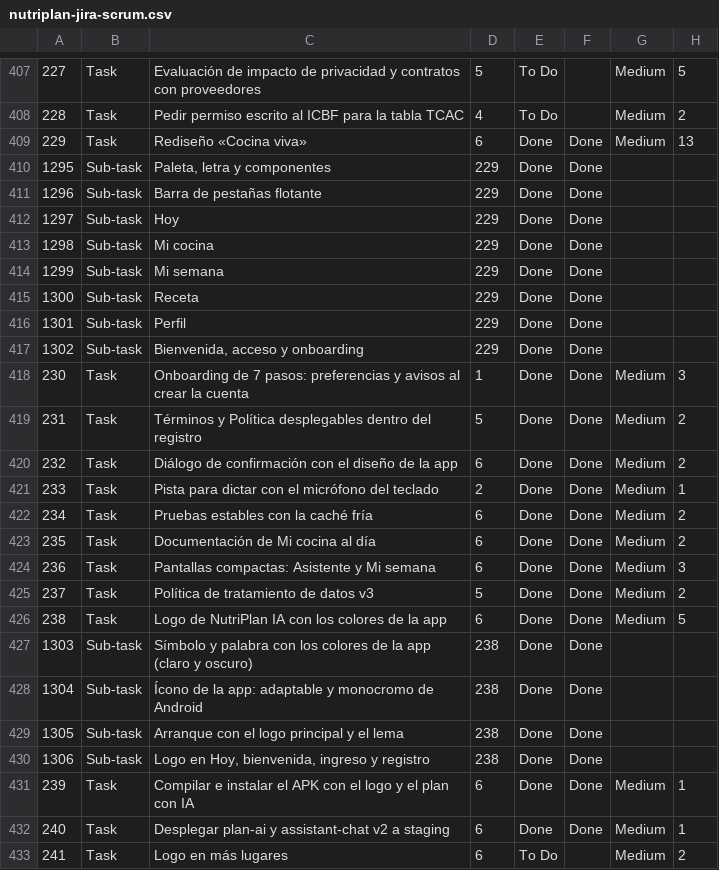
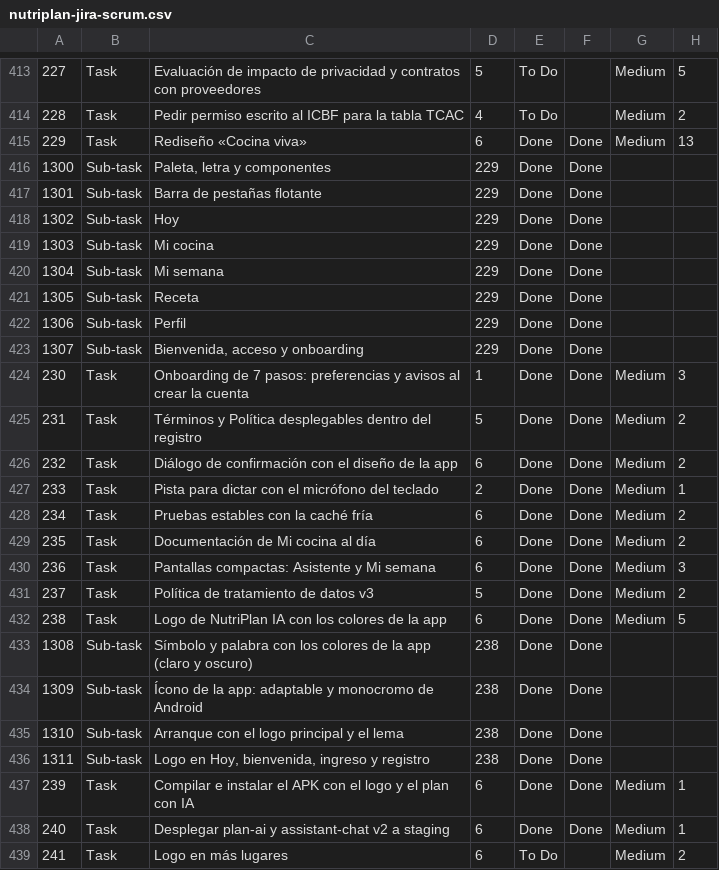
Before and after one commit to Valery-Rosero/NutriPlan-IA, a CSV file: docs/07-plan-de-construccion/jira/nutriplan-jira-scrum.csv, drawn as a sheet; only a part is shown, gaps mark what is left out; addresses are those after the commit; the diff covers the shown part only; the diff names each change by its address in the sheet, - before the commit and + after, or states it on an @@ line.

```diff
--- a/docs/07-plan-de-construccion/jira/nutriplan-jira-scrum.csv
+++ b/docs/07-plan-de-construccion/jira/nutriplan-jira-scrum.csv
-A416: 1295
+A416: 1300
-A417: 1296
+A417: 1301
-A418: 1297
+A418: 1302
-A419: 1298
+A419: 1303
-A420: 1299
+A420: 1304
-A421: 1300
+A421: 1305
-A422: 1301
+A422: 1306
-A423: 1302
+A423: 1307
-A433: 1303
+A433: 1308
-A434: 1304
+A434: 1309
-A435: 1305
+A435: 1310
-A436: 1306
+A436: 1311
```
Also changed, not shown: 6 added rows and 13 edited cells elsewhere in this file, docs/05-historias-de-usuario/historias.csv, 21 other files.
